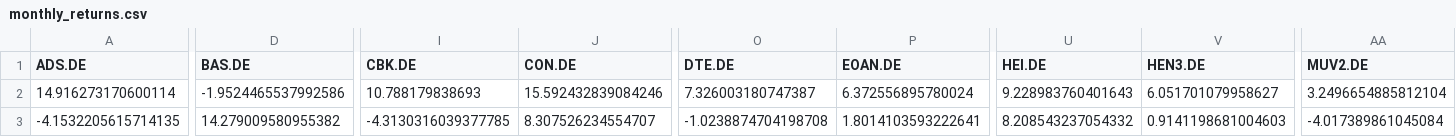
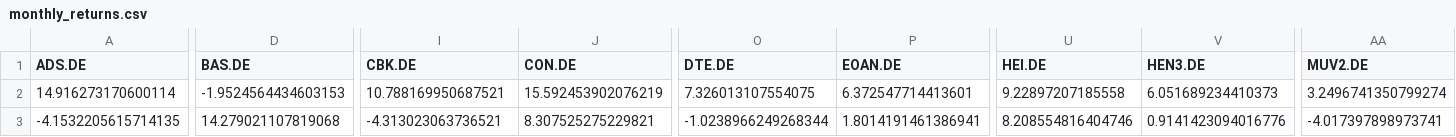
Before and after one commit to TebasMartinez/DA-DAX, a CSV file: data/monthly_returns.csv, drawn as a sheet; only a part is shown, gaps mark what is left out; the diff covers the shown part only; the diff names each change by its address in the sheet, - before the commit and + after, or states it on an @@ line.

```diff
--- a/data/monthly_returns.csv
+++ b/data/monthly_returns.csv
-D2 (BAS.DE): -1.9524465537992586
+D2 (BAS.DE): -1.9524564434603153
-I2 (CBK.DE): 10.788179838693
+I2 (CBK.DE): 10.788169950687521
-J2 (CON.DE): 15.592432839084246
+J2 (CON.DE): 15.592453902076219
-O2 (DTE.DE): 7.326003180747387
+O2 (DTE.DE): 7.326013107554075
-P2 (EOAN.DE): 6.372556895780024
+P2 (EOAN.DE): 6.372547714413601
-U2 (HEI.DE): 9.228983760401643
+U2 (HEI.DE): 9.22897207185558
-V2 (HEN3.DE): 6.051701079958627
+V2 (HEN3.DE): 6.051689234410373
-AA2 (MUV2.DE): 3.2496654885812104
+AA2 (MUV2.DE): 3.2496741350799274
-D3 (BAS.DE): 14.279009580955382
+D3 (BAS.DE): 14.279021107819068
-I3 (CBK.DE): -4.3130316039377785
+I3 (CBK.DE): -4.313023063736521
-J3 (CON.DE): 8.307526234554707
+J3 (CON.DE): 8.307525275229821
-O3 (DTE.DE): -1.0238874704198708
+O3 (DTE.DE): -1.0238966249268344
-P3 (EOAN.DE): 1.8014103593222641
+P3 (EOAN.DE): 1.8014191461386941
-U3 (HEI.DE): 8.208543237054332
+U3 (HEI.DE): 8.208554816404746
-V3 (HEN3.DE): 0.9141198681004603
+V3 (HEN3.DE): 0.9141423094016776
-AA3 (MUV2.DE): -4.017389861045084
+AA3 (MUV2.DE): -4.017397898973741
```
Also changed, not shown: 55 edited cells elsewhere in this file, data/DAX.csv, data/close_prices.csv, 6 other files.
